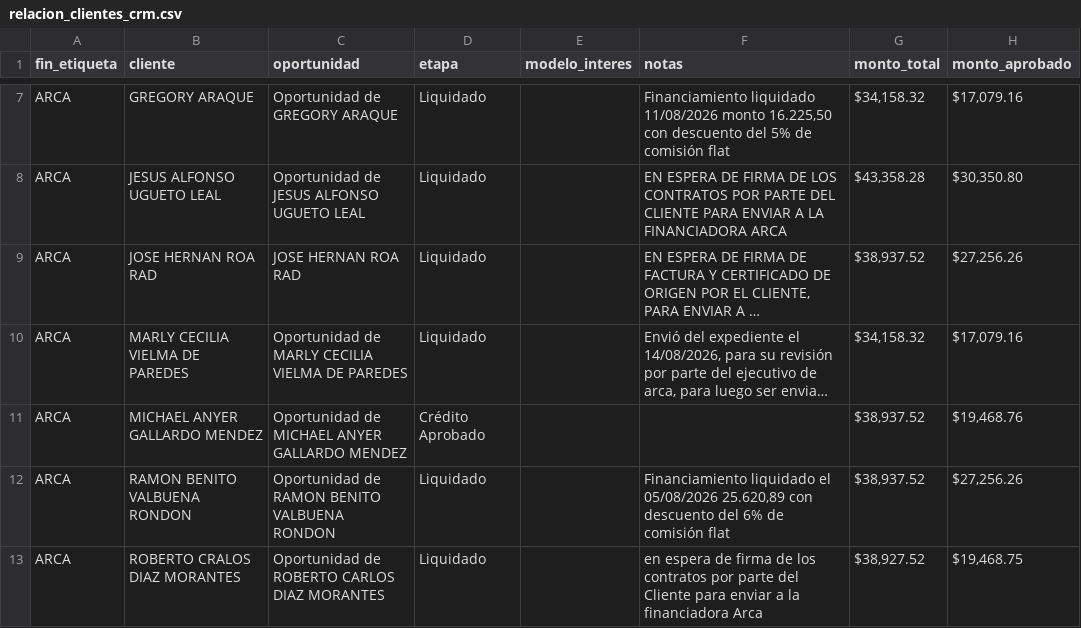
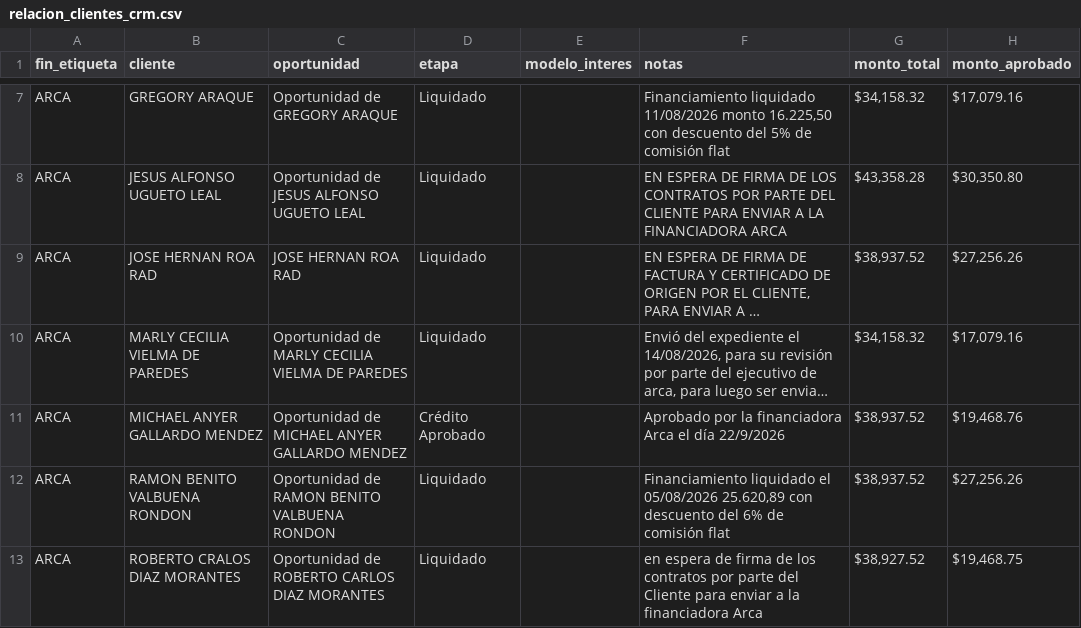
Before and after one commit to latinbienti-sys/gestionhonda, a CSV file: crm_consulta/relacion_clientes_crm.csv, drawn as a sheet; only a part is shown, gaps mark what is left out; long unchanged cells end in …; the diff names each change by its address in the sheet, - before the commit and + after, or states it on an @@ line.

```diff
--- a/crm_consulta/relacion_clientes_crm.csv
+++ b/crm_consulta/relacion_clientes_crm.csv
-F11 (notas): (empty)
+F11 (notas): Aprobado por la financiadora Arca el día 22/9/2026
```
Also changed, not shown: 3 other files.
